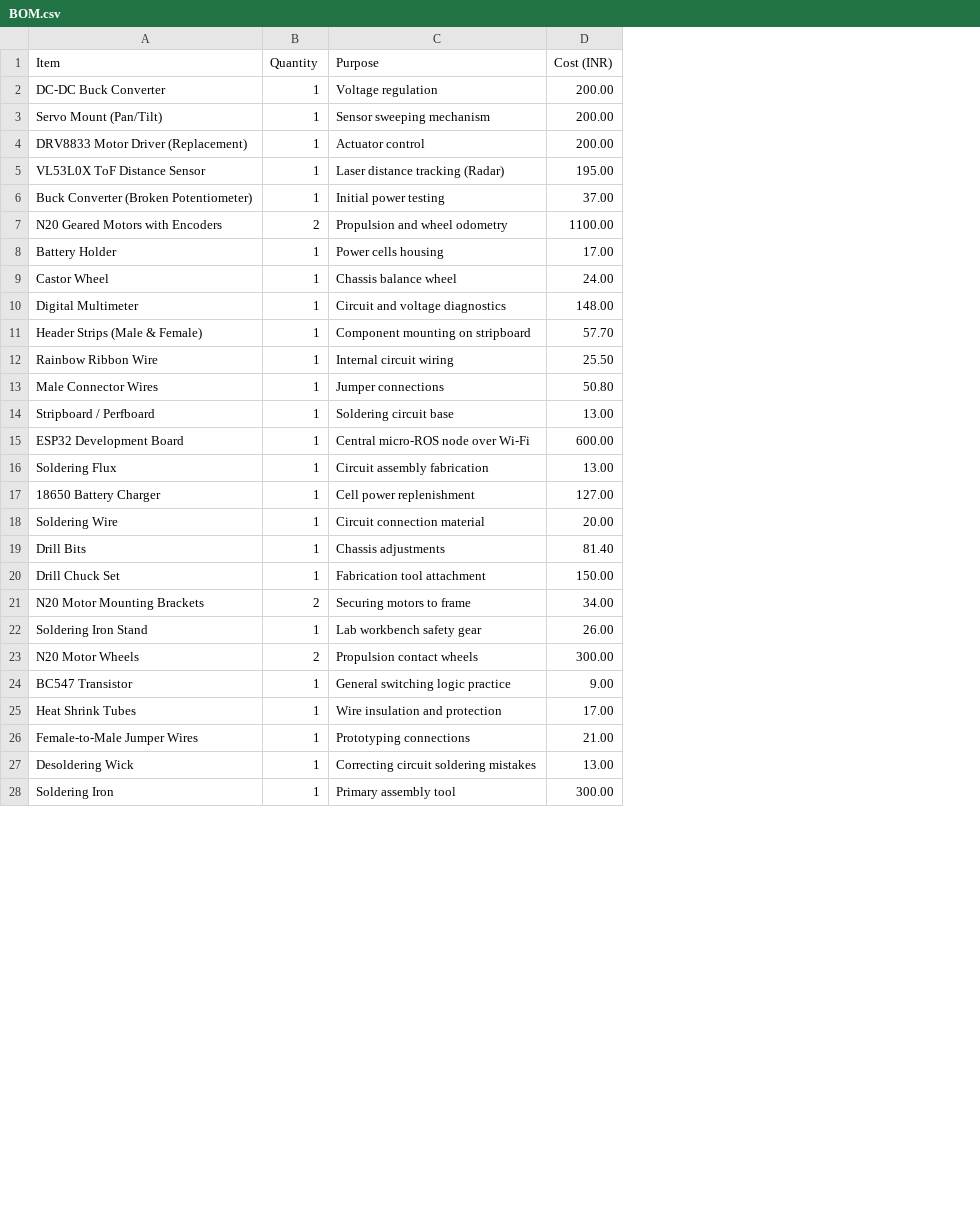
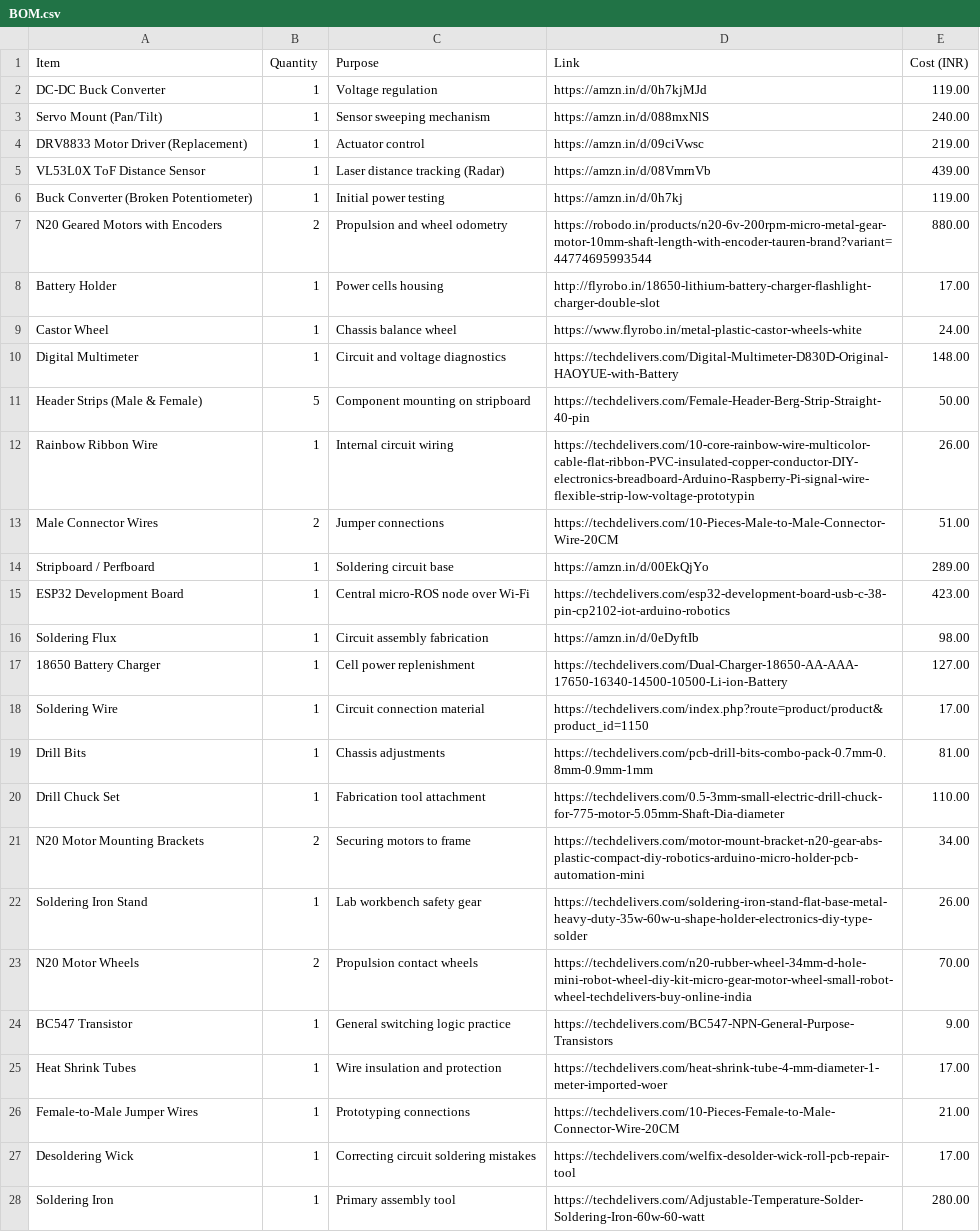
Before and after one commit to Nikhil1059/Radar-Rover, a CSV file: BOM.csv, drawn as a sheet; only a part is shown; addresses are those after the commit; the diff covers the shown part only; the diff names each change by its address in the sheet, - before the commit and + after, or states it on an @@ line.

Commit message:
Update BOM.csv

```diff
--- a/BOM.csv
+++ b/BOM.csv
+column D (Link), rows 2-28: https://amzn.in/d/0h7kjMJd | https://amzn.in/d/088mxNlS | https://amzn.in/d/09ciVwsc | https://amzn.in/d/08VmrnVb | https://amzn.in/d/0h7kj | https://robodo.in/products/n20-6v-200rpm-micro-metal-gear-motor-10mm-shaft-length-with-encoder-tauren-brand?variant=44774695993544 | http://flyrobo.in/18650-lithium-battery-charger-flashlight-charger-double-slot | https://www.flyrobo.in/metal-plastic-castor-wheels-white | https://techdelivers.com/Digital-Multimeter-D830D-Original-HAOYUE-with-Battery | https://techdelivers.com/Female-Header-Berg-Strip-Straight-40-pin | https://techdelivers.com/10-core-rainbow-wire-multicolor-cable-flat-ribbon-PVC-insulated-copper-conductor-DIY-electronics-breadboard-Arduino-Raspberry-Pi-signal-wire-flexible-strip-low-voltage-prototypin | https://techdelivers.com/10-Pieces-Male-to-Male-Connector-Wire-20CM | https://amzn.in/d/00EkQjYo | https://techdelivers.com/esp32-development-board-usb-c-38-pin-cp2102-iot-arduino-robotics | https://amzn.in/d/0eDyftIb | https://techdelivers.com/Dual-Charger-18650-AA-AAA-17650-16340-14500-10500-Li-ion-Battery | https://techdelivers.com/index.php?route=product/product&product_id=1150 | https://techdelivers.com/pcb-drill-bits-combo-pack-0.7mm-0.8mm-0.9mm-1mm | https://techdelivers.com/0.5-3mm-small-electric-drill-chuck-for-775-motor-5.05mm-Shaft-Dia-diameter | https://techdelivers.com/motor-mount-bracket-n20-gear-abs-plastic-compact-diy-robotics-arduino-micro-holder-pcb-automation-mini | https://techdelivers.com/soldering-iron-stand-flat-base-metal-heavy-duty-35w-60w-u-shape-holder-electronics-diy-type-solder | https://techdelivers.com/n20-rubber-wheel-34mm-d-hole-mini-robot-wheel-diy-kit-micro-gear-motor-wheel-small-robot-wheel-techdelivers-buy-online-india | https://techdelivers.com/BC547-NPN-General-Purpose-Transistors | https://techdelivers.com/heat-shrink-tube-4-mm-diameter-1-meter-imported-woer | https://techdelivers.com/10-Pieces-Female-to-Male-Connector-Wire-20CM | https://techdelivers.com/welfix-desolder-wick-roll-pcb-repair-tool | https://techdelivers.com/Adjustable-Temperature-Solder-Soldering-Iron-60w-60-watt
-E2 (Cost (INR)): 200.00
+E2 (Cost (INR)): 119.00
-E3 (Cost (INR)): 200.00
+E3 (Cost (INR)): 240.00
-E4 (Cost (INR)): 200.00
+E4 (Cost (INR)): 219.00
-E5 (Cost (INR)): 195.00
+E5 (Cost (INR)): 439.00
-E6 (Cost (INR)): 37.00
+E6 (Cost (INR)): 119.00
-E7 (Cost (INR)): 1100.00
+E7 (Cost (INR)): 880.00
-B11 (Quantity): 1
+B11 (Quantity): 5
-E11 (Cost (INR)): 57.70
+E11 (Cost (INR)): 50.00
-E12 (Cost (INR)): 25.50
+E12 (Cost (INR)): 26.00
-B13 (Quantity): 1
+B13 (Quantity): 2
-E13 (Cost (INR)): 50.80
+E13 (Cost (INR)): 51.00
-E14 (Cost (INR)): 13.00
+E14 (Cost (INR)): 289.00
-E15 (Cost (INR)): 600.00
+E15 (Cost (INR)): 423.00
-E16 (Cost (INR)): 13.00
+E16 (Cost (INR)): 98.00
-E18 (Cost (INR)): 20.00
+E18 (Cost (INR)): 17.00
-E19 (Cost (INR)): 81.40
+E19 (Cost (INR)): 81.00
-E20 (Cost (INR)): 150.00
+E20 (Cost (INR)): 110.00
-E23 (Cost (INR)): 300.00
+E23 (Cost (INR)): 70.00
-E27 (Cost (INR)): 13.00
+E27 (Cost (INR)): 17.00
-E28 (Cost (INR)): 300.00
+E28 (Cost (INR)): 280.00
```
Also changed, not shown: 5 edited cells elsewhere in this file.
